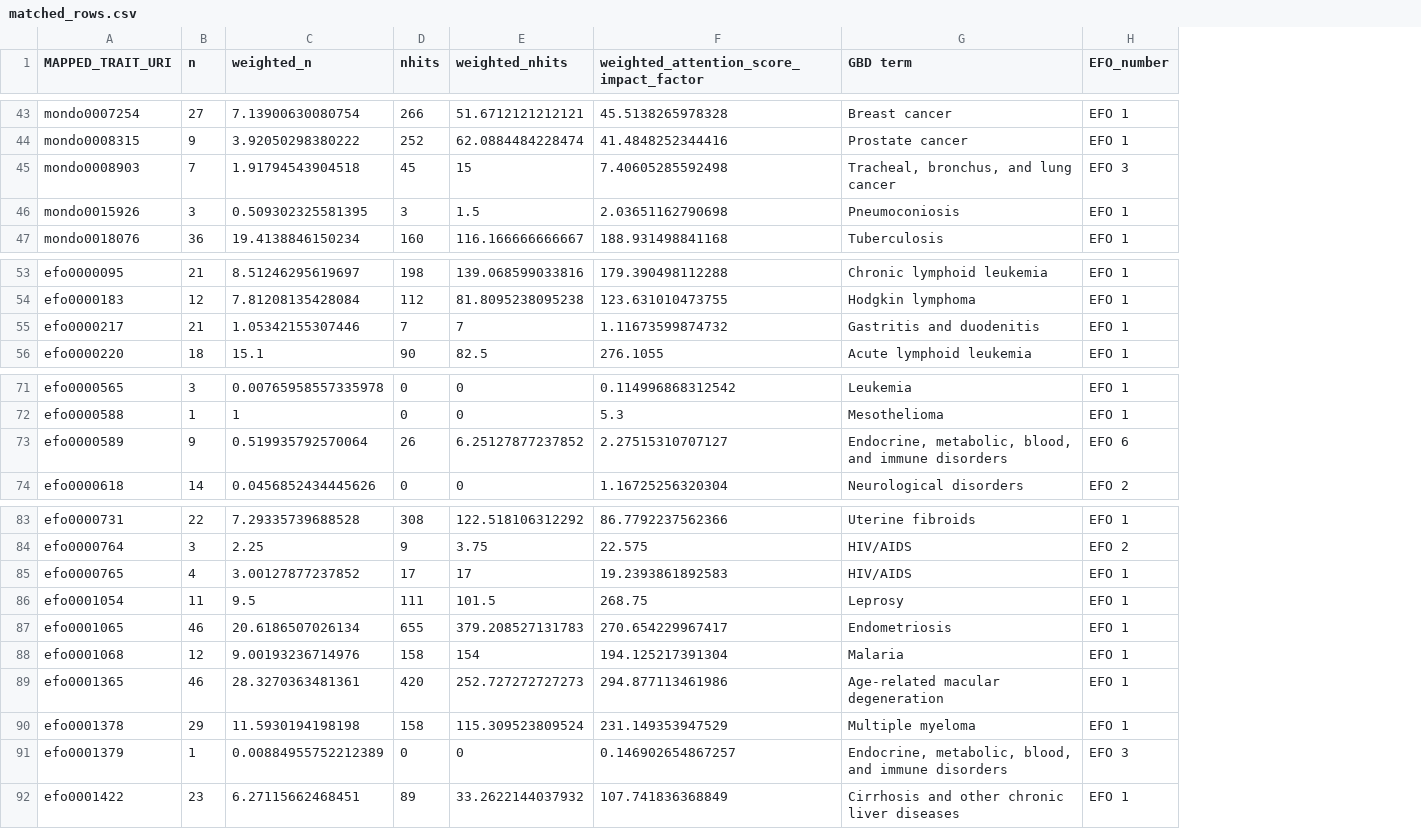
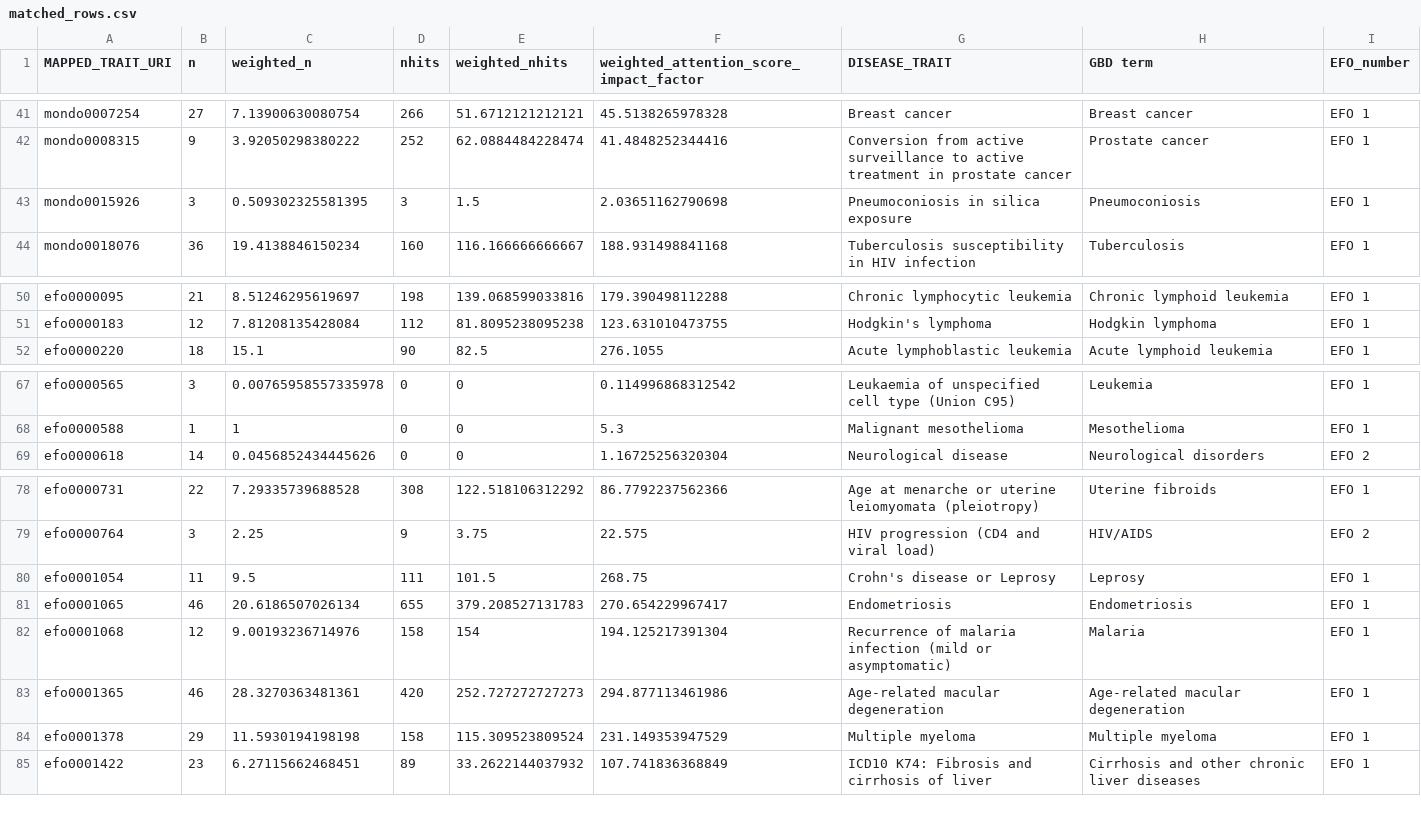
Before and after one commit to Rolayet/GWAS-GBD, a CSV file: matched_rows.csv, drawn as a sheet; only a part is shown, gaps mark what is left out; removed rows and columns are numbered as before the commit, all else as after; the diff covers the shown part only; the diff names each change by its address in the sheet, - before the commit and + after, or states it on an @@ line.

```diff
--- a/matched_rows.csv
+++ b/matched_rows.csv
+column G (DISEASE_TRAIT), rows 41-44: Breast cancer | Conversion from active surveillance to active treatment in prostate cancer | Pneumoconiosis in silica exposure | Tuberculosis susceptibility in HIV infection; rows 50-52: Chronic lymphocytic leukemia | Hodgkin's lymphoma | Acute lymphoblastic leukemia; rows 67-69: Leukaemia of unspecified cell type (Union C95) | Malignant mesothelioma | Neurological disease; rows 78-85: Age at menarche or uterine leiomyomata (pleiotropy) | HIV progression (CD4 and viral load) | Crohn's disease or Leprosy | Endometriosis | Recurrence of malaria infection (mild or asymptomatic) | Age-related macular degeneration | Multiple myeloma | ICD10 K74: Fibrosis and cirrhosis of liver
-row 45: mondo0008903 | 7 | 1.91794543904518 | 45 | 15 | 7.40605285592498 | Tracheal, bronchus, and lung cancer | EFO 3
-row 55: efo0000217 | 21 | 1.05342155307446 | 7 | 7 | 1.11673599874732 | Gastritis and duodenitis | EFO 1
-row 73: efo0000589 | 9 | 0.519935792570064 | 26 | 6.25127877237852 | 2.27515310707127 | Endocrine, metabolic, blood, and immune disorders | EFO 6
-row 85: efo0000765 | 4 | 3.00127877237852 | 17 | 17 | 19.2393861892583 | HIV/AIDS | EFO 1
-row 91: efo0001379 | 1 | 0.00884955752212389 | 0 | 0 | 0.146902654867257 | Endocrine, metabolic, blood, and immune disorders | EFO 3
```
Also changed, not shown: 11 removed rows elsewhere in this file.
